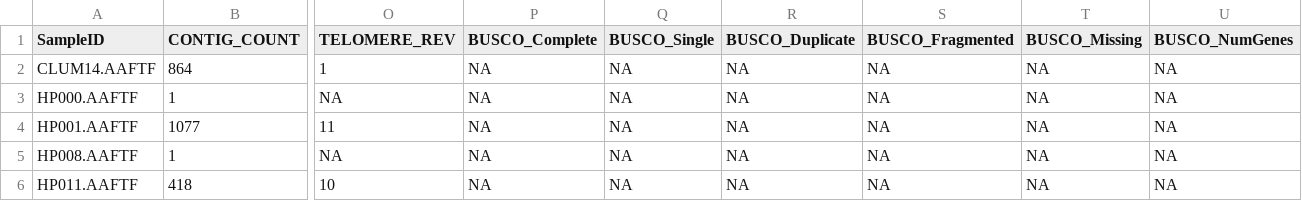
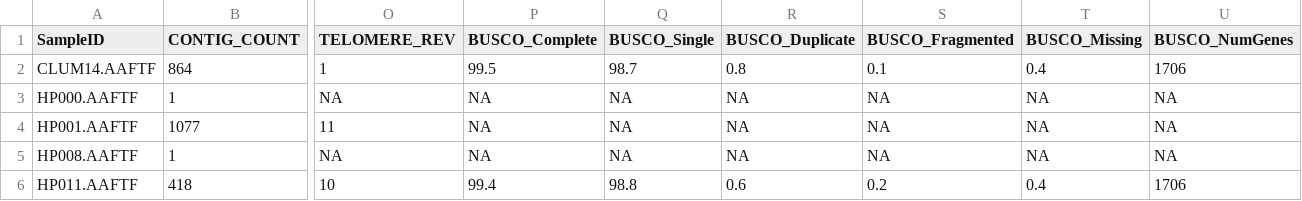
Before and after one commit to hyphaltip/KassonLab_Nectriaceae, a TSV file: asm_stats.tsv, drawn as a sheet; only a part is shown, gaps mark what is left out; the diff names each change by its address in the sheet, - before the commit and + after, or states it on an @@ line.

Commit message:
add BUSCO stats

```diff
--- a/asm_stats.tsv
+++ b/asm_stats.tsv
-P2 (BUSCO_Complete): NA
+P2 (BUSCO_Complete): 99.5
-Q2 (BUSCO_Single): NA
+Q2 (BUSCO_Single): 98.7
-R2 (BUSCO_Duplicate): NA
+R2 (BUSCO_Duplicate): 0.8
-S2 (BUSCO_Fragmented): NA
+S2 (BUSCO_Fragmented): 0.1
-T2 (BUSCO_Missing): NA
+T2 (BUSCO_Missing): 0.4
-U2 (BUSCO_NumGenes): NA
+U2 (BUSCO_NumGenes): 1706
-P6 (BUSCO_Complete): NA
+P6 (BUSCO_Complete): 99.4
-Q6 (BUSCO_Single): NA
+Q6 (BUSCO_Single): 98.8
-R6 (BUSCO_Duplicate): NA
+R6 (BUSCO_Duplicate): 0.6
-S6 (BUSCO_Fragmented): NA
+S6 (BUSCO_Fragmented): 0.2
-T6 (BUSCO_Missing): NA
+T6 (BUSCO_Missing): 0.4
-U6 (BUSCO_NumGenes): NA
+U6 (BUSCO_NumGenes): 1706
```
